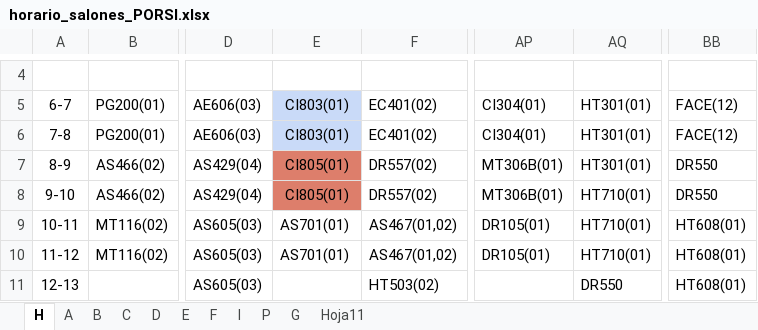
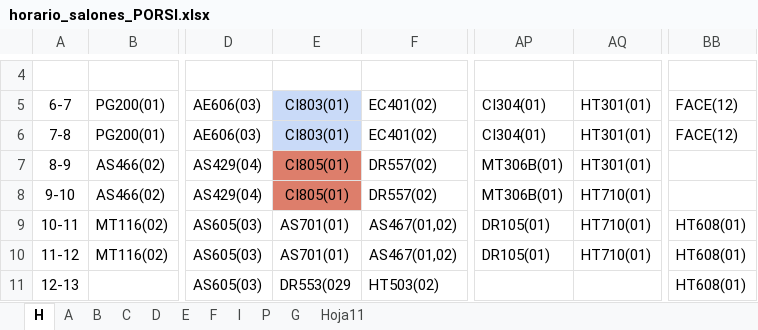
Before and after one commit to omairatapias/SALONES, an Excel workbook: horario_salones_PORSI.xlsx, sheet H, drawn as a sheet; only a part is shown, gaps mark what is left out; values as stored, in another font and other column widths than the file's, no borders; the diff covers the shown part only; the diff names each change by its address in the sheet, - before the commit and + after, or states it on an @@ line.

Commit message:
Add files via upload

```diff
--- a/horario_salones_PORSI.xlsx (sheet H)
+++ b/horario_salones_PORSI.xlsx (sheet H)
-BB7:BB8: DR550
+BB7:BB8: (empty)
-E11: (empty)
+E11: DR553(029
-AQ11: DR550
+AQ11: (empty)
```
Also changed, not shown: 50 edited cells and cell formats elsewhere in this sheet, sheet C, sheet B, sheet E.
